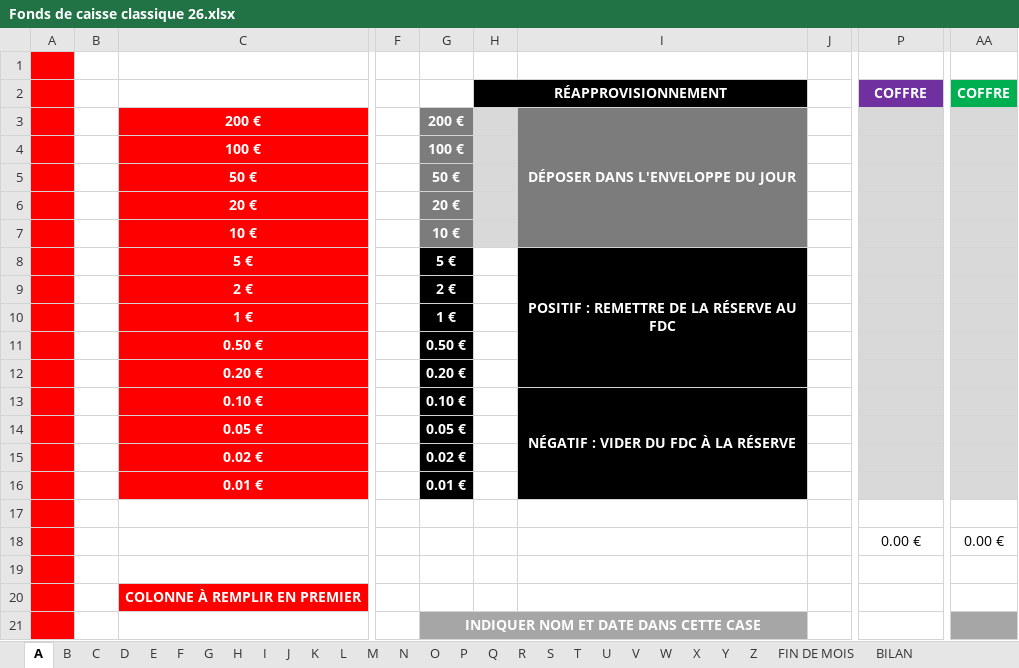
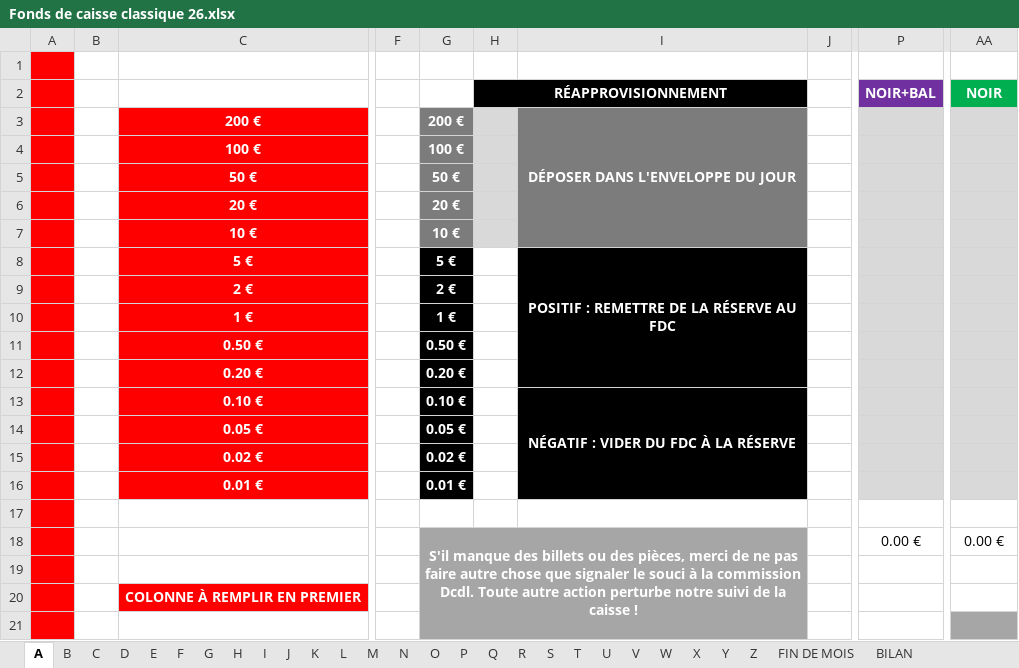
Before and after one commit to elefan-grenoble/document-generator-fermeture, an Excel workbook: templates/Fonds de caisse classique 26.xlsx, sheet A, drawn as a sheet; only a part is shown, gaps mark what is left out; values as stored, in another font and other column widths than the file's, no borders; the diff names each change by its address in the sheet, - before the commit and + after, or states it on an @@ line.

```diff
--- a/templates/Fonds de caisse classique 26.xlsx (sheet A)
+++ b/templates/Fonds de caisse classique 26.xlsx (sheet A)
-P2: COFFRE
+P2: NOIR+BAL
-AA2: COFFRE
+AA2: NOIR
-G18: (empty)
+G18: S'il manque des billets ou des pièces, merci de ne pas faire autre chose que signaler le souci à la commission Dcdl. Toute autre action perturbe notre suivi de la caisse !
-G18:I20 fill: none
+G18:I20 fill: #A6A6A6
+G18:I21 merged
-G21: INDIQUER NOM ET DATE DANS CETTE CASE
+G21: (empty)
-G21:I21 merged
```
Also changed, not shown: sheet BILAN, sheet F, sheet T, sheet U, sheet V, sheet W, 21 more sheets, formulas that keep their value.
